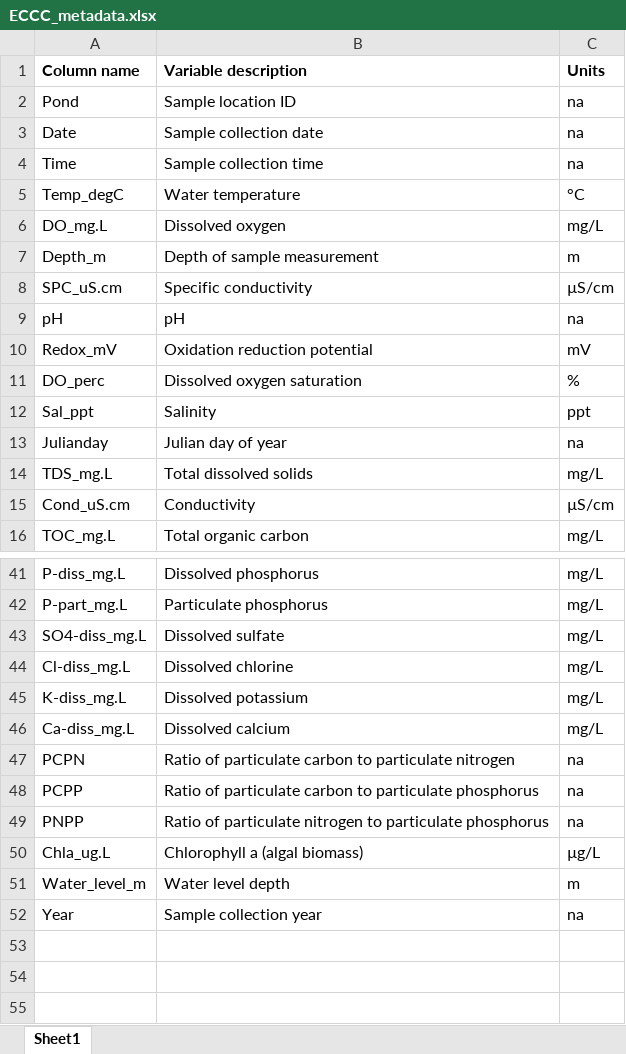
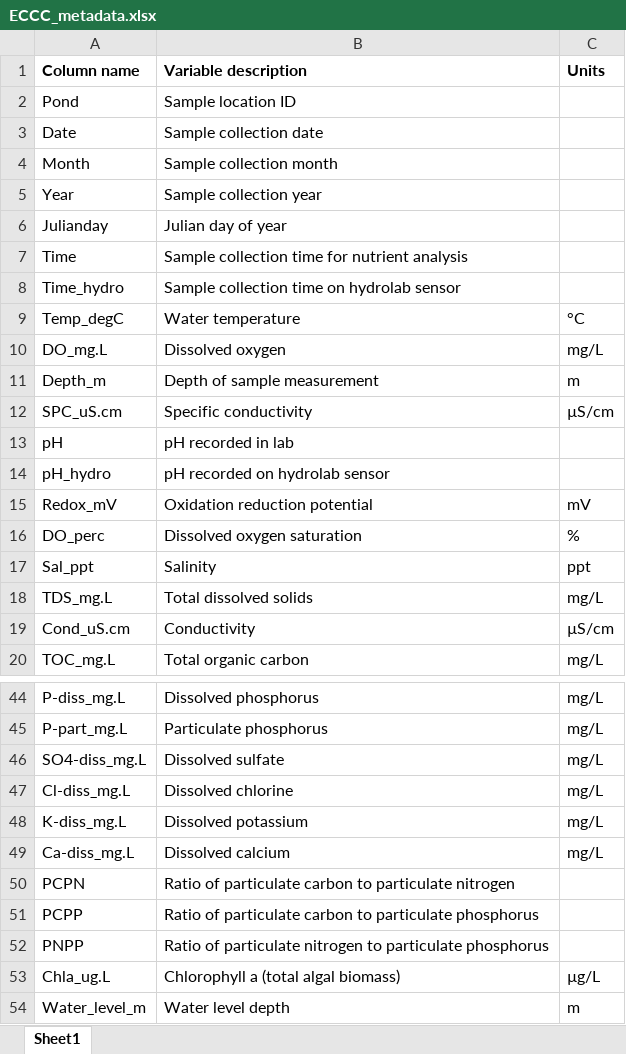
Before and after one commit to JLerminiaux/LDP-Internship, an Excel workbook: 00_rawdata/VijayDriveSDNWA/ECCC_metadata.xlsx, sheet Sheet1, drawn as a sheet; only a part is shown, gaps mark what is left out; values as stored, in another font and other column widths than the file's, no borders; charts and pictures not drawn; removed rows and columns are numbered as before the commit, all else as after; the diff covers the shown part only; the diff names each change by its address in the sheet, - before the commit and + after, or states it on an @@ line.

Commit message:
ECCC water level and hydrolab - redoing cleanup

```diff
--- a/00_rawdata/VijayDriveSDNWA/ECCC_metadata.xlsx (sheet Sheet1)
+++ b/00_rawdata/VijayDriveSDNWA/ECCC_metadata.xlsx (sheet Sheet1)
-C2:C3 (Units): na
+C2:C3 (Units): (empty)
+row 4: Month | Sample collection month
+row 5: Year | Sample collection year
+row 6: Julianday | Julian day of year
-B7 (Variable description): Sample collection time
+B7 (Variable description): Sample collection time for nutrient analysis
-C7 (Units): na
+C7 (Units): (empty)
+row 8: Time_hydro | Sample collection time on hydrolab sensor
-B13 (Variable description): pH
+B13 (Variable description): pH recorded in lab
-C13 (Units): na
+C13 (Units): (empty)
+row 14: pH_hydro | pH recorded on hydrolab sensor
-row 13: Julianday | Julian day of year | na
-C50:C52 (Units): na
+C50:C52 (Units): (empty)
-B53 (Variable description): Chlorophyll a (algal biomass)
+B53 (Variable description): Chlorophyll a (total algal biomass)
-row 52: Year | Sample collection year | na
```
Also changed, not shown: 1 removed row, 1 edited cell and cell formats elsewhere in this sheet, charts or pictures, 25 other files.
